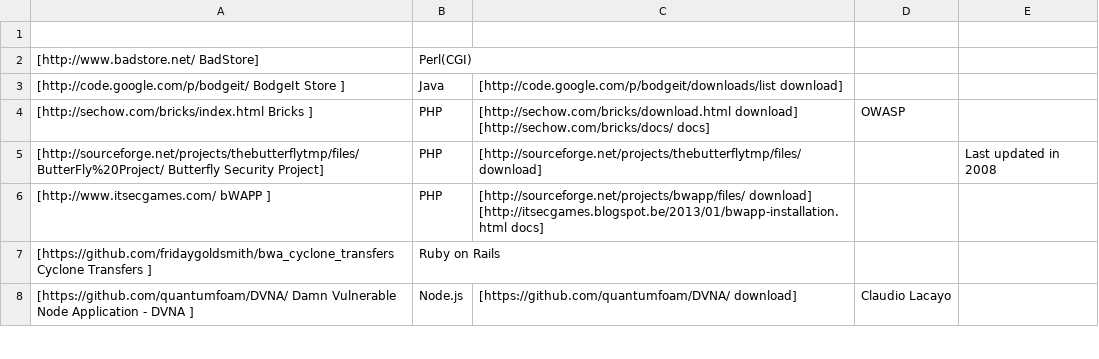
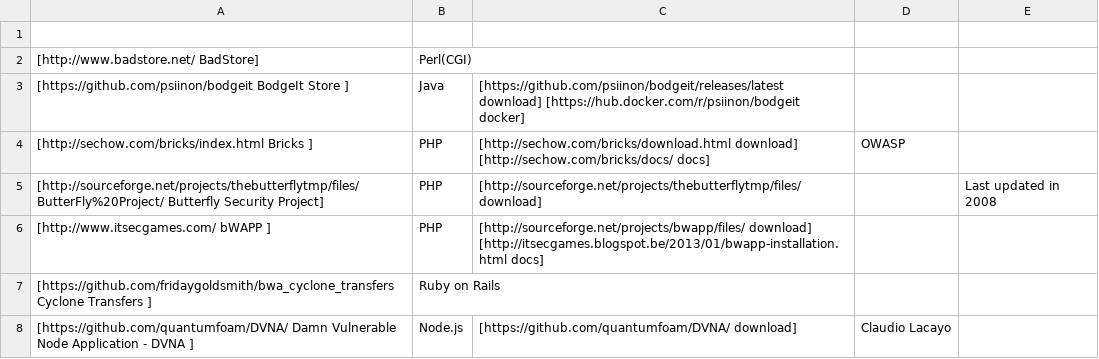
Before and after one commit to OWASP/OWASP-VWAD, a TSV file: src/offline.tsv, drawn as a sheet; only a part is shown.

Commit message:
Update BodgeIt Store
- change to GitHub repo
- add Docker image link

```diff
--- a/src/offline.tsv
+++ b/src/offline.tsv
@@ -2,3 +2,3 @@
 [http://www.badstore.net/ BadStore]	Perl(CGI)				
-[http://code.google.com/p/bodgeit/ BodgeIt Store ]	Java	[http://code.google.com/p/bodgeit/downloads/list download]			
+[https://github.com/psiinon/bodgeit BodgeIt Store ]	Java	[https://github.com/psiinon/bodgeit/releases/latest download] [https://hub.docker.com/r/psiinon/bodgeit docker]			
 [http://sechow.com/bricks/index.html Bricks ]	PHP	[http://sechow.com/bricks/download.html download] [http://sechow.com/bricks/docs/ docs]	OWASP		
```
